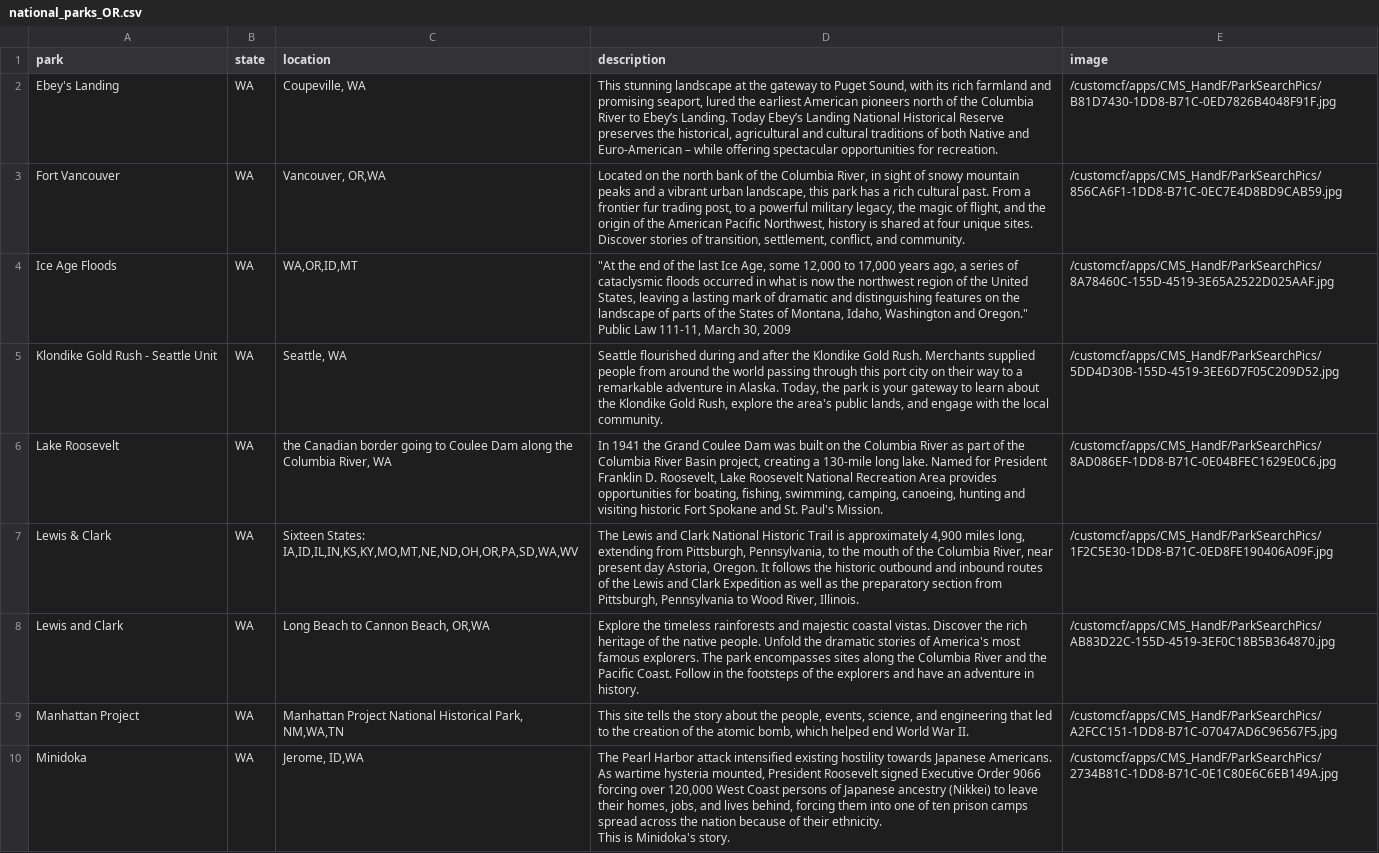
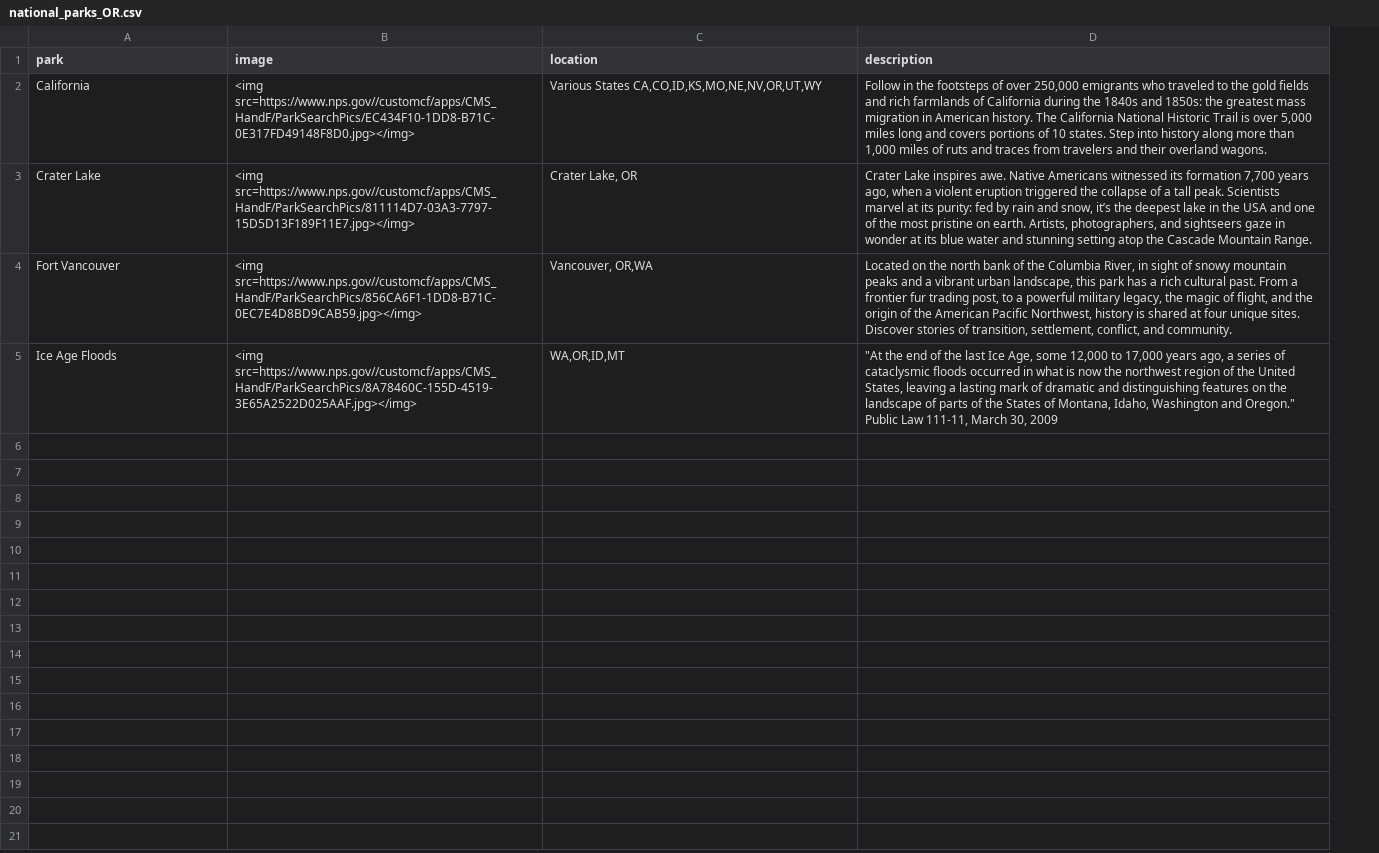
Before and after one commit to amandaxay/Interactive_Map, a CSV file: App/scraping/data/national_parks_OR.csv, drawn as a sheet; removed rows and columns are numbered as before the commit, all else as after; ↵ is a line break in a cell; the diff names each change by its address in the sheet, - before the commit and + after, or states it on an @@ line.

Commit message:
updated CSVs and html tables

```diff
--- a/App/scraping/data/national_parks_OR.csv
+++ b/App/scraping/data/national_parks_OR.csv
-column B (state), rows 3-4: WA | WA
+column B (image), rows 4-5: <img src=https://www.nps.gov//customcf/apps/CMS_HandF/ParkSearchPics/856CA6F1-1DD8-B71C-0EC7E4D8BD9CAB59.jpg></img> | <img src=https://www.nps.gov//customcf/apps/CMS_HandF/ParkSearchPics/8A78460C-155D-4519-3E65A2522D025AAF.jpg></img>
-column E (image), rows 3-4: /customcf/apps/CMS_HandF/ParkSearchPics/856CA6F1-1DD8-B71C-0EC7E4D8BD9CAB59.jpg | /customcf/apps/CMS_HandF/ParkSearchPics/8A78460C-155D-4519-3E65A2522D025AAF.jpg
-row 2: Ebey's Landing | WA | Coupeville, WA | This stunning landscape at the gateway to Puget Sound, with its rich farmland and promising seaport, lured the earliest American pioneers north of the Columbia River to Ebey’s Landing. Today Ebey’s Landing National Historical Reserve preserves the historical, agricultural and cultural traditions of both Native and Euro-American – while offering spectacular opportunities for recreation. | /customcf/apps/CMS_HandF/ParkSearchPics/B81D7430-1DD8-B71C-0ED7826B4048F91F.jpg
+row 2: California | <img src=https://www.nps.gov//customcf/apps/CMS_HandF/ParkSearchPics/EC434F10-1DD8-B71C-0E317FD49148F8D0.jpg></img> | Various States CA,CO,ID,KS,MO,NE,NV,OR,UT,WY | Follow in the footsteps of over 250,000 emigrants who traveled to the gold fields and rich farmlands of California during the 1840s and 1850s: the greatest mass migration in American history. The California National Historic Trail is over 5,000 miles long and covers portions of 10 states. Step into history along more than 1,000 miles of ruts and traces from travelers and their overland wagons.
+row 3: Crater Lake | <img src=https://www.nps.gov//customcf/apps/CMS_HandF/ParkSearchPics/811114D7-03A3-7797-15D5D13F189F11E7.jpg></img> | Crater Lake, OR | Crater Lake inspires awe. Native Americans witnessed its formation 7,700 years ago, when a violent eruption triggered the collapse of a tall peak. Scientists marvel at its purity: fed by rain and snow, it’s the deepest lake in the USA and one of the most pristine on earth. Artists, photographers, and sightseers gaze in wonder at its blue water and stunning setting atop the Cascade Mountain Range.
-row 5: Klondike Gold Rush - Seattle Unit | WA | Seattle, WA | Seattle flourished during and after the Klondike Gold Rush. Merchants supplied people from around the world passing through this port city on their way to a remarkable adventure in Alaska. Today, the park is your gateway to learn about the Klondike Gold Rush, explore the area's public lands, and engage with the local community. | /customcf/apps/CMS_HandF/ParkSearchPics/5DD4D30B-155D-4519-3EE6D7F05C209D52.jpg
-row 6: Lake Roosevelt | WA | the Canadian border going to Coulee Dam along the Columbia River, WA | In 1941 the Grand Coulee Dam was built on the Columbia River as part of the Columbia River Basin project, creating a 130-mile long lake. Named for President Franklin D. Roosevelt, Lake Roosevelt National Recreation Area provides opportunities for boating, fishing, swimming, camping, canoeing, hunting and visiting historic Fort Spokane and St. Paul's Mission. | /customcf/apps/CMS_HandF/ParkSearchPics/8AD086EF-1DD8-B71C-0E04BFEC1629E0C6.jpg
-row 7: Lewis & Clark | WA | Sixteen States: IA,ID,IL,IN,KS,KY,MO,MT,NE,ND,OH,OR,PA,SD,WA,WV | The Lewis and Clark National Historic Trail is approximately 4,900 miles long, extending from Pittsburgh, Pennsylvania, to the mouth of the Columbia River, near present day Astoria, Oregon. It follows the historic outbound and inbound routes of the Lewis and Clark Expedition as well as the preparatory section from Pittsburgh, Pennsylvania to Wood River, Illinois. | /customcf/apps/CMS_HandF/ParkSearchPics/1F2C5E30-1DD8-B71C-0ED8FE190406A09F.jpg
-row 8: Lewis and Clark | WA | Long Beach to Cannon Beach, OR,WA | Explore the timeless rainforests and majestic coastal vistas. Discover the rich heritage of the native people. Unfold the dramatic stories of America's most famous explorers. The park encompasses sites along the Columbia River and the Pacific Coast. Follow in the footsteps of the explorers and have an adventure in history. | /customcf/apps/CMS_HandF/ParkSearchPics/AB83D22C-155D-4519-3EF0C18B5B364870.jpg
-row 9: Manhattan Project | WA | Manhattan Project National Historical Park, NM,WA,TN | This site tells the story about the people, events, science, and engineering that led to the creation of the atomic bomb, which helped end World War II. | /customcf/apps/CMS_HandF/ParkSearchPics/A2FCC151-1DD8-B71C-07047AD6C96567F5.jpg
-row 10: Minidoka | WA | Jerome, ID,WA | The Pearl Harbor attack intensified existing hostility towards Japanese Americans. As wartime hysteria mounted, President Roosevelt signed Executive Order 9066 forcing over 120,000 West Coast persons of Japanese ancestry (Nikkei) to leave their homes, jobs, and lives behind, forcing them into one of ten prison camps spread across the nation because of their ethnicity. ↵ This is Minidoka's story. | /customcf/apps/CMS_HandF/ParkSearchPics/2734B81C-1DD8-B71C-0E1C80E6C6EB149A.jpg
```
Also changed, not shown: App/scraping/data/national_parks_CA.csv, App/scraping/data/national_parks_WA.csv, 9 other files.
